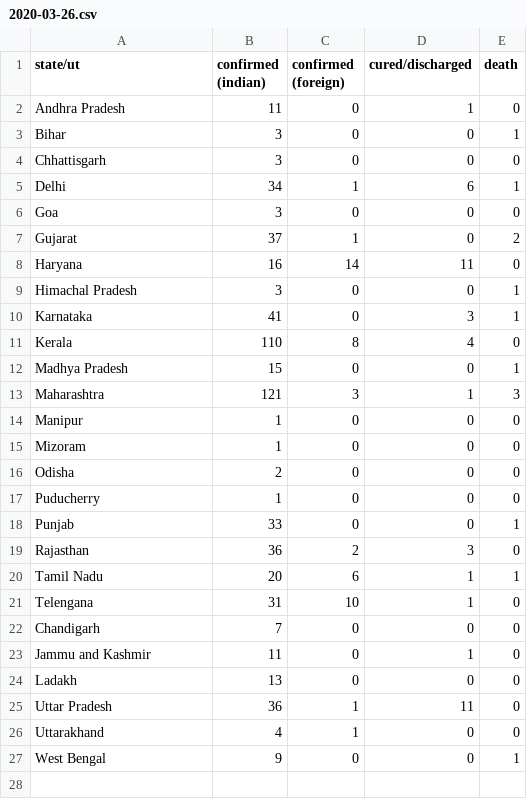
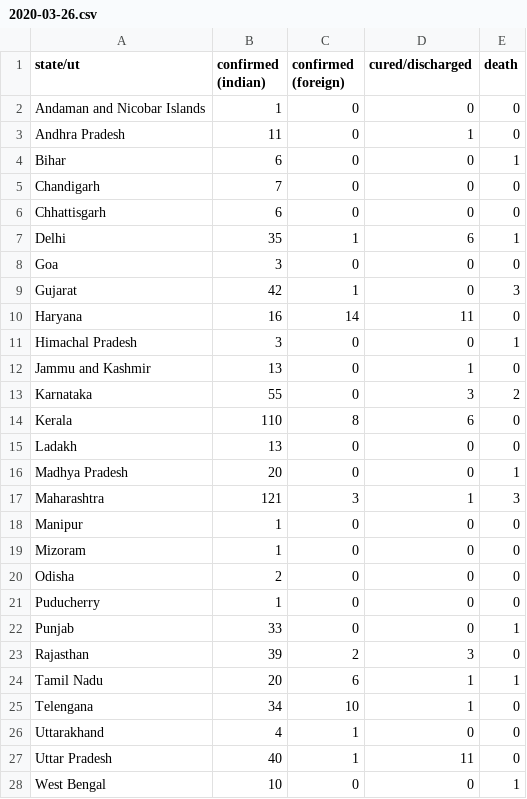
Before and after one commit to bauripalash/ncov-19-india, a CSV file: data/2020-03-26.csv, drawn as a sheet.

```diff
--- a/data/2020-03-26.csv
+++ b/data/2020-03-26.csv
@@ -1,13 +1,17 @@
 state/ut,confirmed (indian),confirmed (foreign),cured/discharged,death
+Andaman and Nicobar Islands,1,0,0,0
 Andhra Pradesh,11,0,1,0
-Bihar,3,0,0,1
-Chhattisgarh,3,0,0,0
-Delhi,34,1,6,1
+Bihar,6,0,0,1
+Chandigarh,7,0,0,0
+Chhattisgarh,6,0,0,0
+Delhi,35,1,6,1
 Goa,3,0,0,0
-Gujarat,37,1,0,2
+Gujarat,42,1,0,3
 Haryana,16,14,11,0
 Himachal Pradesh,3,0,0,1
-Karnataka,41,0,3,1
-Kerala,110,8,4,0
-Madhya Pradesh,15,0,0,1
+Jammu and Kashmir,13,0,1,0
+Karnataka,55,0,3,2
+Kerala,110,8,6,0
+Ladakh,13,0,0,0
+Madhya Pradesh,20,0,0,1
 Maharashtra,121,3,1,3
@@ -18,10 +22,7 @@ Puducherry,1,0,0,0
 Punjab,33,0,0,1
-Rajasthan,36,2,3,0
+Rajasthan,39,2,3,0
 Tamil Nadu,20,6,1,1
-Telengana,31,10,1,0
-Chandigarh,7,0,0,0
-Jammu and Kashmir,11,0,1,0
-Ladakh,13,0,0,0
-Uttar Pradesh,36,1,11,0
+Telengana,34,10,1,0
 Uttarakhand,4,1,0,0
-West Bengal,9,0,0,1
+Uttar Pradesh,40,1,11,0
+West Bengal,10,0,0,1
```
Also changed, not shown: 1 other file.
